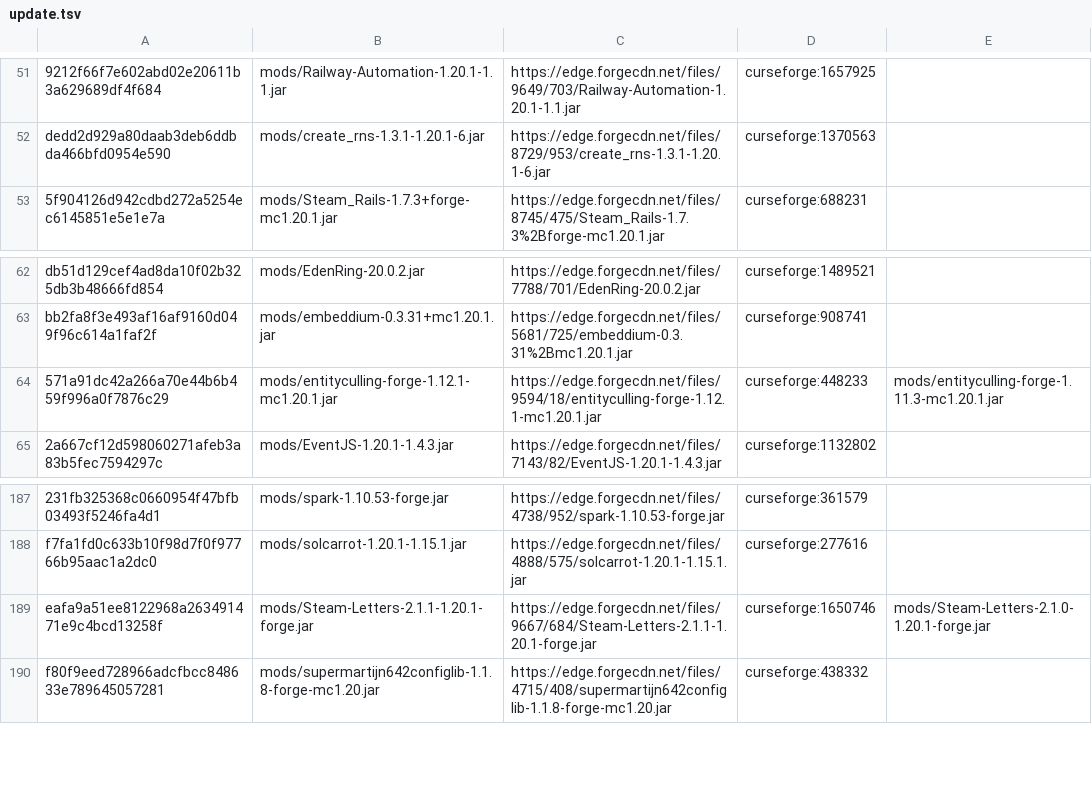
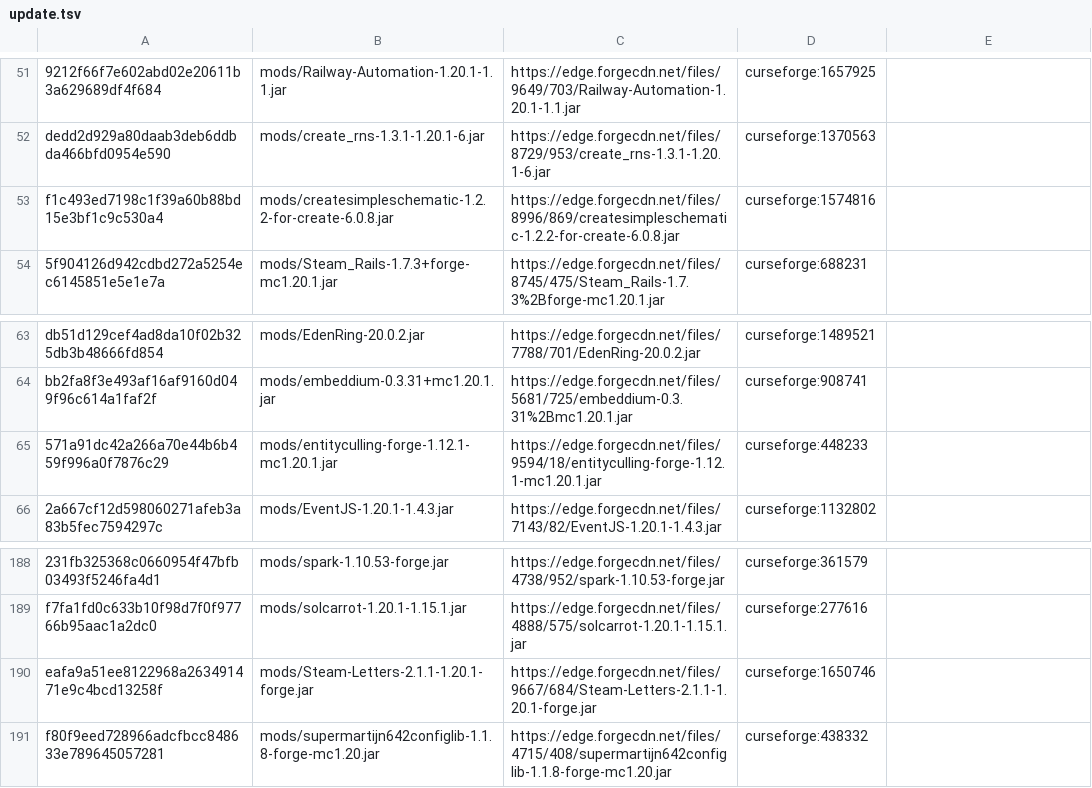
Before and after one commit to Eternal-Snowstorm/Create-Mechanism-and-Innovation, a TSV file: updater/update.tsv, drawn as a sheet; only a part is shown, gaps mark what is left out; addresses are those after the commit; the diff names each change by its address in the sheet, - before the commit and + after, or states it on an @@ line.

```diff
--- a/updater/update.tsv
+++ b/updater/update.tsv
+row 53: f1c493ed7198c1f39a60b88bd15e3bf1c9c530a4 | mods/createsimpleschematic-1.2.2-for-create-6.0.8.jar | https://edge.forgecdn.net/files/8996/869/createsimpleschematic-1.2.2-for-create-6.0.8.jar | curseforge:1574816
-E65: mods/entityculling-forge-1.11.3-mc1.20.1.jar
+E65: (empty)
-E190: mods/Steam-Letters-2.1.0-1.20.1-forge.jar
+E190: (empty)
```
Also changed, not shown: 7 other files.
